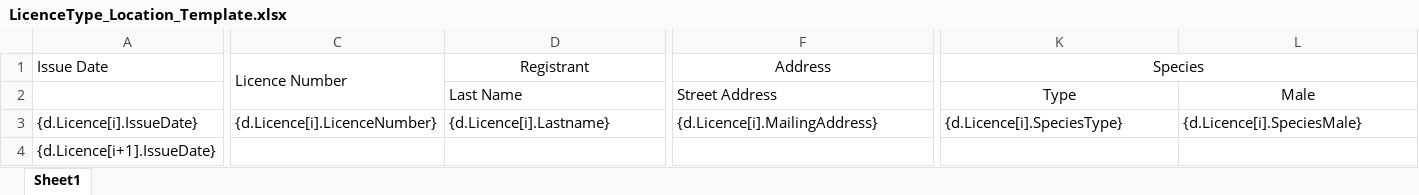
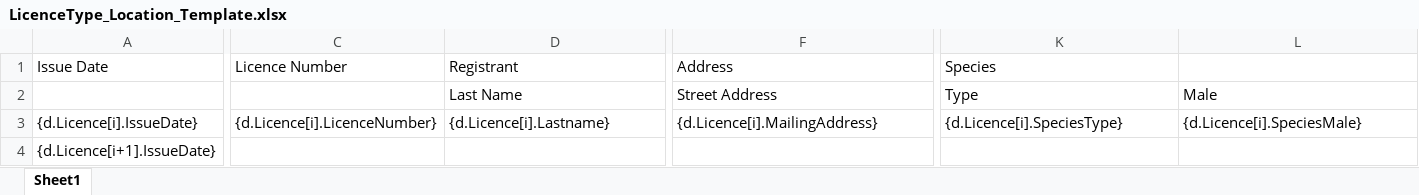
Before and after one commit to bcgov/nr-mals, an Excel workbook: app/server/static/templates/reports/LicenceType_Location_Template.xlsx, sheet Sheet1, drawn as a sheet; only a part is shown, gaps mark what is left out; values as stored, in another font and other column widths than the file's, no borders; the diff covers the shown part only; the diff names each change by its address in the sheet, - before the commit and + after, or states it on an @@ line.

Commit message:
MALS-224 Unmerge header label cells

```diff
--- a/app/server/static/templates/reports/LicenceType_Location_Template.xlsx (sheet Sheet1)
+++ b/app/server/static/templates/reports/LicenceType_Location_Template.xlsx (sheet Sheet1)
-C1:C2 merged
-D1 alignment: center
+D1 alignment: left
-D1:E1 merged
-F1 alignment: center
+F1 alignment: left
-F1:G1 merged
-K1 alignment: center
+K1 alignment: left
-K1:M1 merged
-K2:L2 alignment: center
+K2:L2 alignment: left
```
Also changed, not shown: cell formats elsewhere in this sheet.
